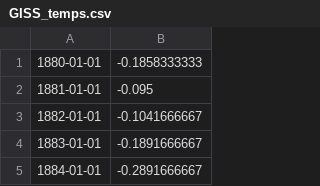
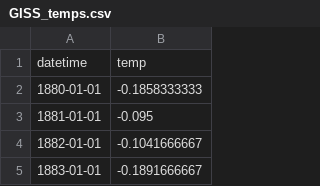
Before and after one commit to gschivley/climate-life-events, a CSV file: GISS_temps.csv, drawn as a sheet; only a part is shown; the shorter side is filled out with more unchanged rows.

Commit message:
Add column headers

```diff
--- a/GISS_temps.csv
+++ b/GISS_temps.csv
@@ -1 +1,2 @@
+datetime,temp
 1880-01-01,-0.1858333333
```
